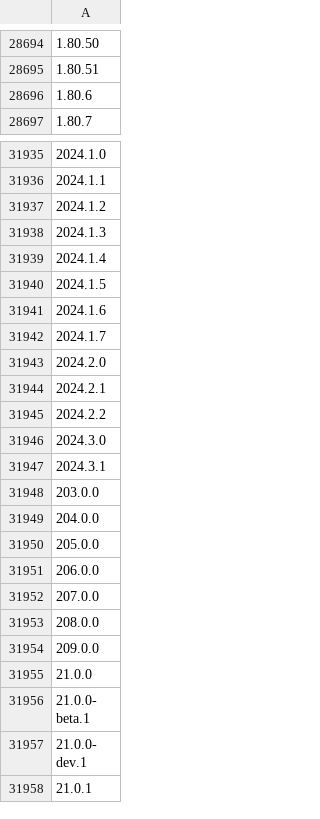
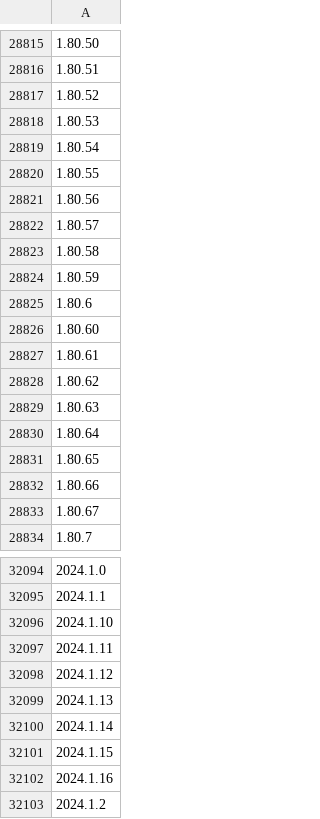
Before and after one commit to pubgrub-rs/semver-pubgrub, a CSV file: examples/crates-vers/data/versions.csv, drawn as a sheet; only a part is shown, gaps mark what is left out; the shorter side is filled out with more unchanged rows; the diff covers the shown part only; the diff names each change by its address in the sheet, - before the commit and + after, or states it on an @@ line.

```diff
--- a/examples/crates-vers/data/versions.csv
+++ b/examples/crates-vers/data/versions.csv
+row 28817: 1.80.52
+row 28818: 1.80.53
+row 28819: 1.80.54
+row 28820: 1.80.55
+row 28821: 1.80.56
+row 28822: 1.80.57
+row 28823: 1.80.58
+row 28824: 1.80.59
+row 28826: 1.80.60
+row 28827: 1.80.61
+row 28828: 1.80.62
+row 28829: 1.80.63
+row 28830: 1.80.64
+row 28831: 1.80.65
+row 28832: 1.80.66
+row 28833: 1.80.67
+row 32096: 2024.1.10
+row 32097: 2024.1.11
+row 32098: 2024.1.12
+row 32099: 2024.1.13
+row 32100: 2024.1.14
+row 32101: 2024.1.15
+row 32102: 2024.1.16
```
Also changed, not shown: 167 added rows elsewhere in this file, examples/crates-vers/data/requirements.csv, 2 other files.
